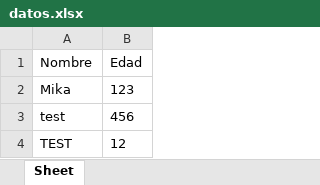
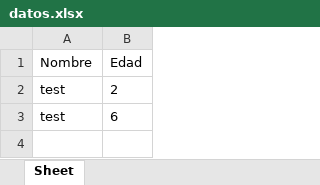
Before and after one commit to mikablades/Aprendiendo_Python, an Excel workbook: datos.xlsx, sheet Sheet, drawn as a sheet; values as stored, in another font and other column widths than the file's, no borders; removed rows and columns are numbered as before the commit, all else as after; the diff names each change by its address in the sheet, - before the commit and + after, or states it on an @@ line.

```diff
--- a/datos.xlsx (sheet Sheet)
+++ b/datos.xlsx (sheet Sheet)
-row 2: Mika | 123
-B2 (Edad): 456
+B2 (Edad): 2
-row 4: TEST | 12
+row 3: test | 6
```
Also changed, not shown: 1 other file.
